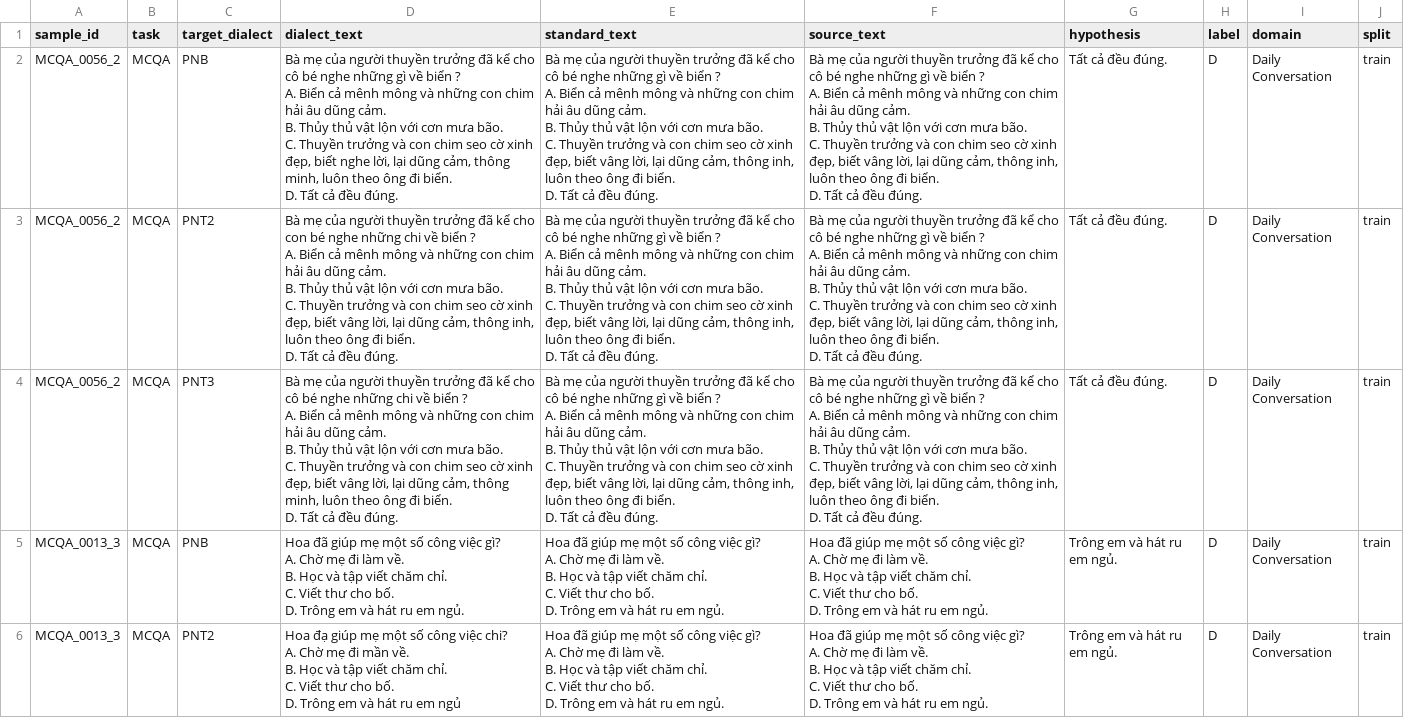
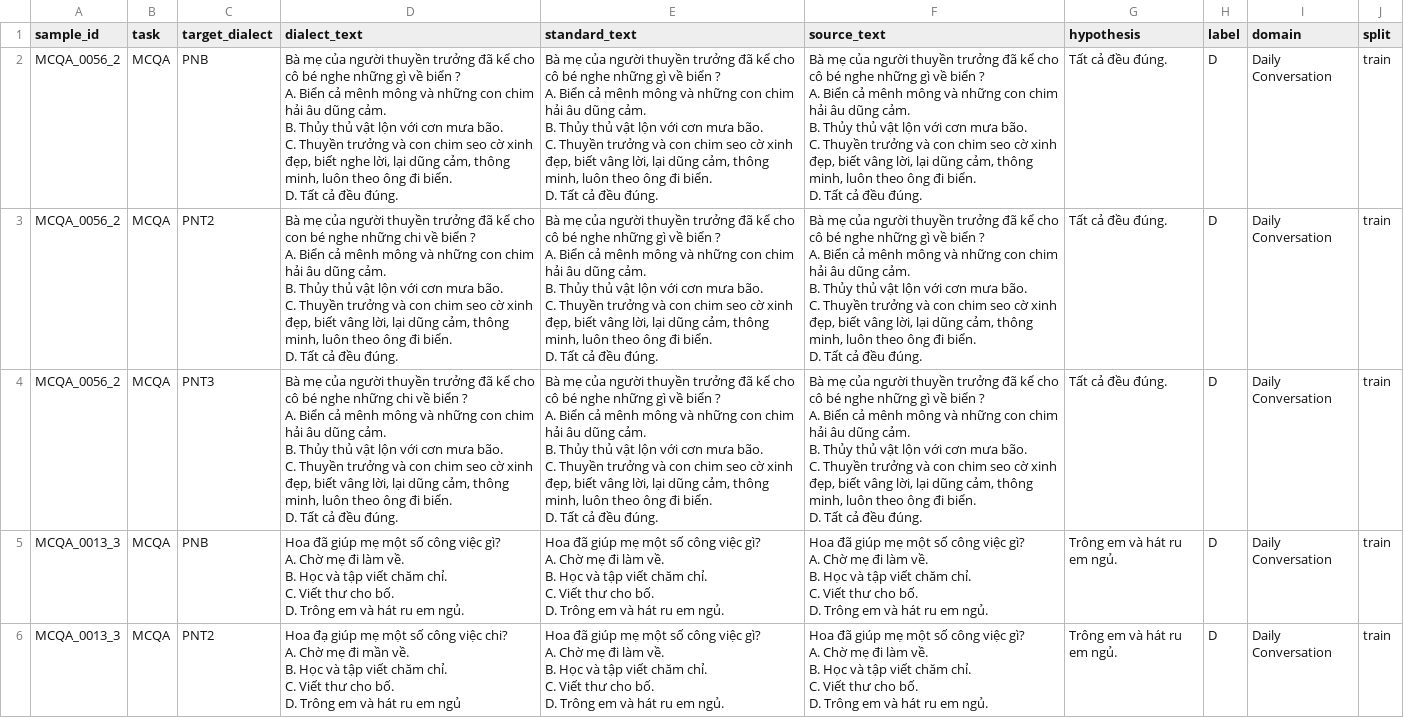
Before and after one commit to suzhentxt/SEAS-2026-Dialect, a CSV file: data/train_240.csv, drawn as a sheet; only a part is shown; the diff names each change by its address in the sheet, - before the commit and + after, or states it on an @@ line.

```diff
--- a/data/train_240.csv
+++ b/data/train_240.csv
-E2:E4 (standard_text): …cảm, thông inh, luôn theo…
+E2:E4 (standard_text): …cảm, thông minh, luôn theo…
-F2:F4 (source_text): …cảm, thông inh, luôn theo…
+F2:F4 (source_text): …cảm, thông minh, luôn theo…
-D3 (dialect_text): …cảm, thông inh, luôn theo…
+D3 (dialect_text): …cảm, thông minh, luôn theo…
```
Also changed, not shown: data/test_300.csv, 29 other files.
